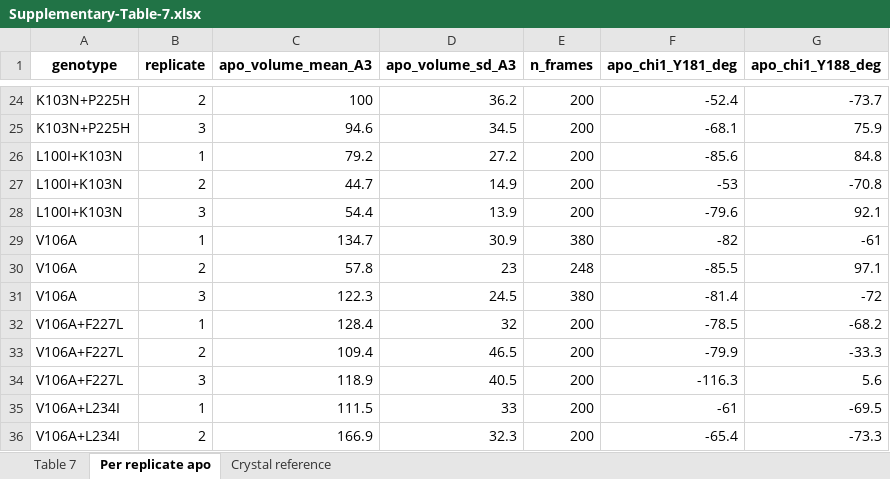
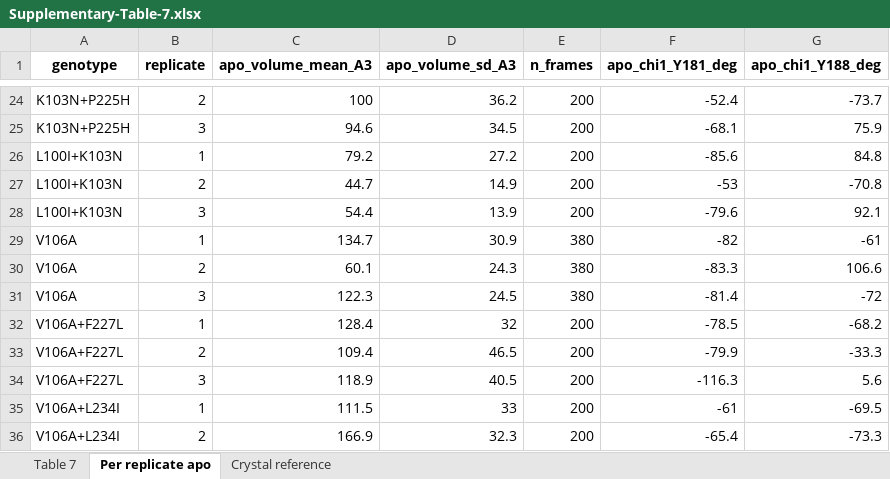
Before and after one commit to rohitium/nnrti-mechanisms, an Excel workbook: revisions/Supplementary-Table-7.xlsx, sheet Per replicate apo, drawn as a sheet; only a part is shown, gaps mark what is left out; values as stored, in another font and other column widths than the file's, no borders; removed rows and columns are numbered as before the commit, all else as after; the diff names each change by its address in the sheet, - before the commit and + after, or states it on an @@ line.

```diff
--- a/revisions/Supplementary-Table-7.xlsx (sheet Per replicate apo)
+++ b/revisions/Supplementary-Table-7.xlsx (sheet Per replicate apo)
-row 30: V106A | 2 | 57.8 | 23 | 248 | -85.5 | 97.1
+row 30: V106A | 2 | 60.1 | 24.3 | 380 | -83.3 | 106.6
```
Also changed, not shown: sheet Table 7, revisions/Supplementary-Table-5.xlsx, revisions/Supplementary-Table-6.xlsx, 17 other files.
